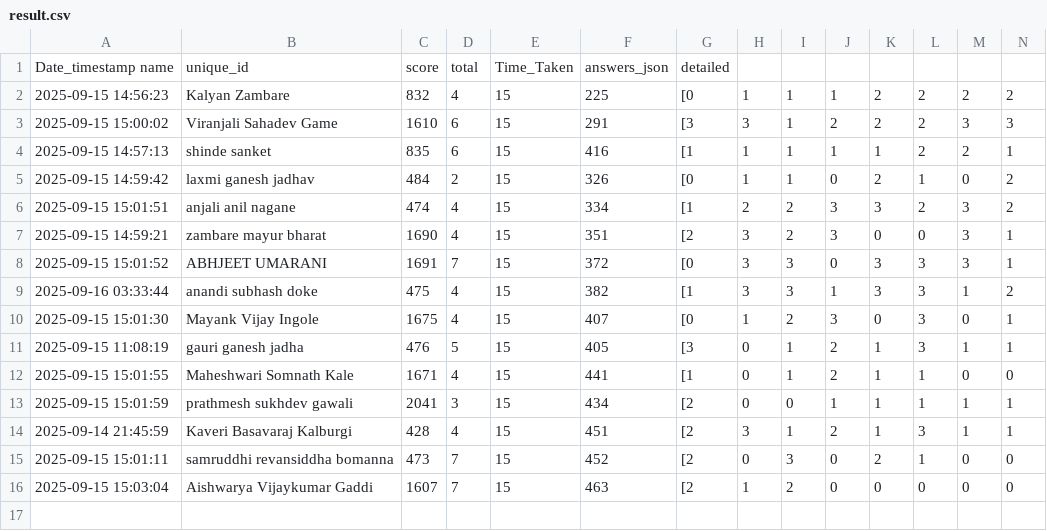
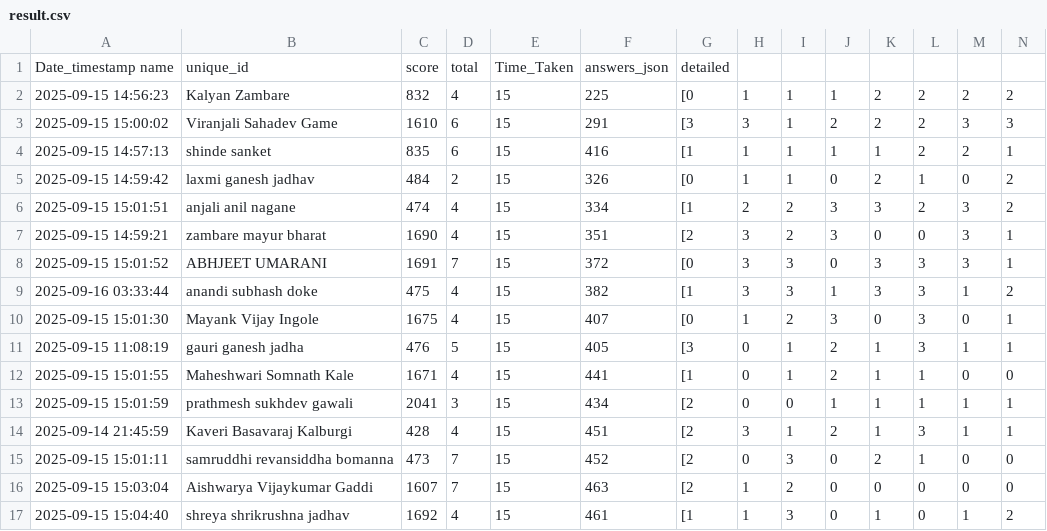
Before and after one commit to molesuraj08/OLYMPUS-RESULT, a CSV file: result.csv, drawn as a sheet; only a part is shown; rows hold the shown columns only; the diff names each change by its address in the sheet, - before the commit and + after, or states it on an @@ line.

Commit message:
Update results for shreya shrikrushna jadhav

```diff
--- a/result.csv
+++ b/result.csv
+row 17: 2025-09-15 15:04:40 | shreya shrikrushna jadhav | 1692 | 4 | 15 | 461 | [1 | 1 | 3 | 0 | 1 | 0 | 1 | 2
```
